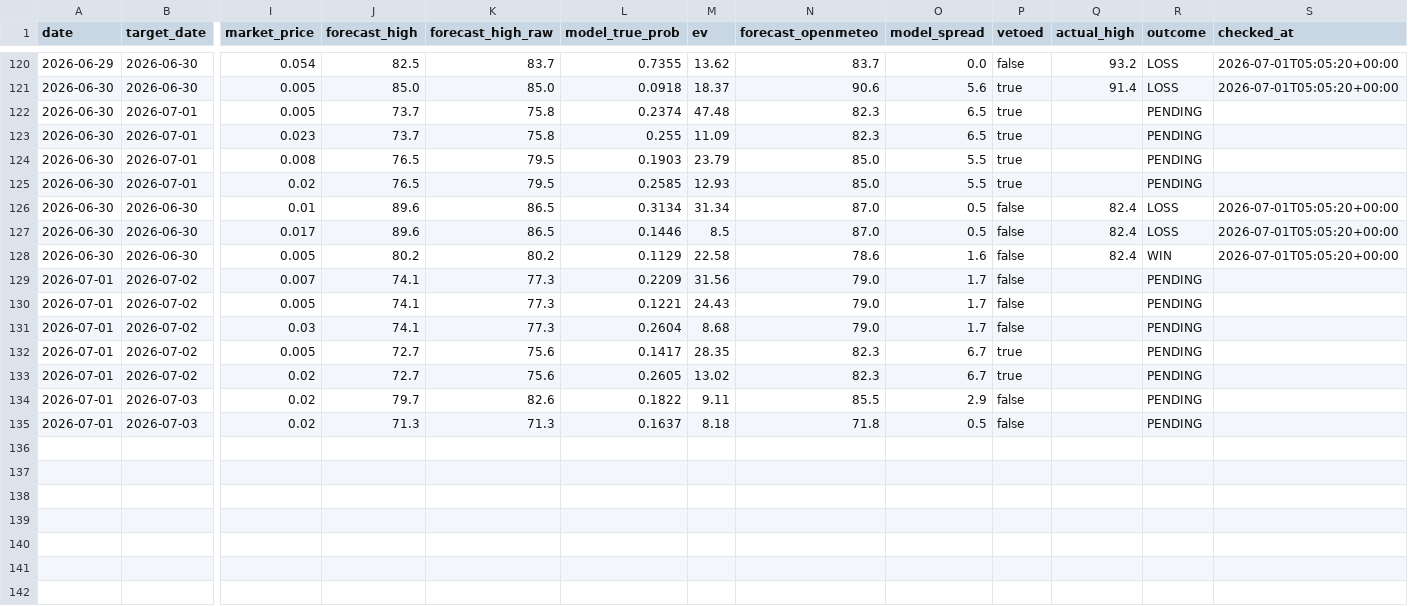
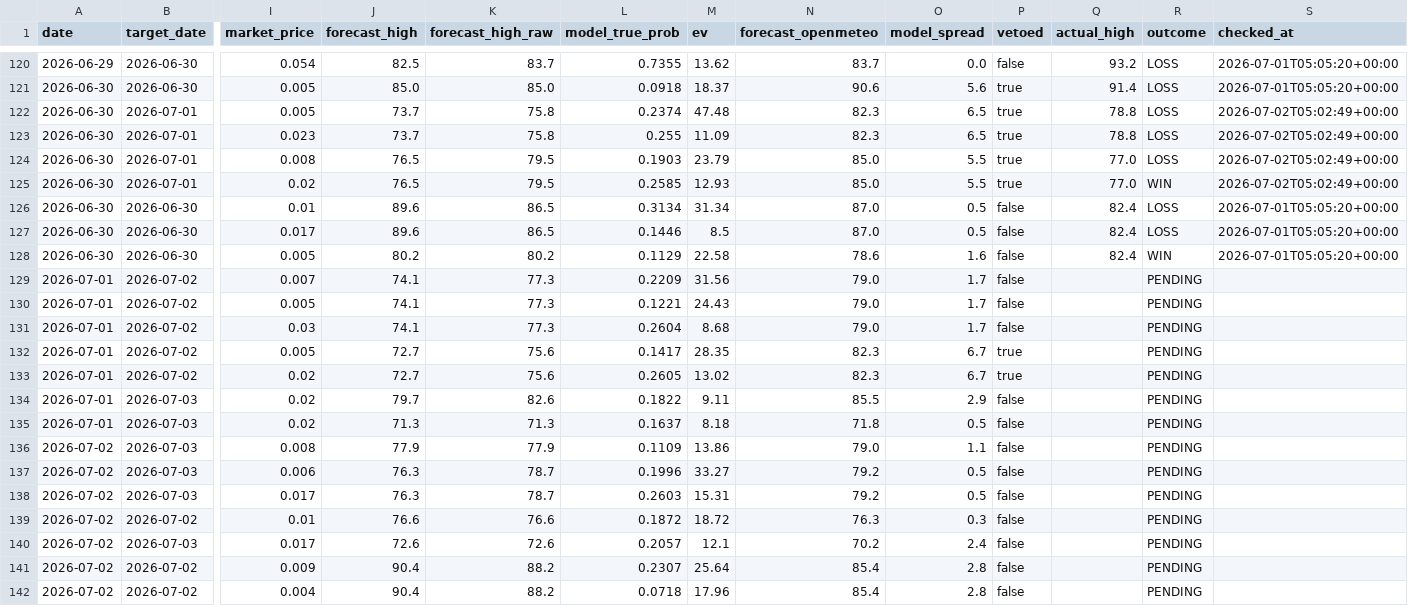
Before and after one commit to sdnwrd/PolyWeather, a CSV file: data/signals.csv, drawn as a sheet; only a part is shown, gaps mark what is left out; rows hold the shown columns only; the diff names each change by its address in the sheet, - before the commit and + after, or states it on an @@ line.

```diff
--- a/data/signals.csv
+++ b/data/signals.csv
-Q122:Q123 (actual_high): (empty)
+Q122:Q123 (actual_high): 78.8
-R122:R124 (outcome): PENDING
+R122:R124 (outcome): LOSS
-S122:S125 (checked_at): (empty)
+S122:S125 (checked_at): 2026-07-02T05:02:49+00:00
-Q124:Q125 (actual_high): (empty)
+Q124:Q125 (actual_high): 77.0
-R125 (outcome): PENDING
+R125 (outcome): WIN
+row 136: 2026-07-02 | 2026-07-03 | 0.008 | 77.9 | 77.9 | 0.1109 | 13.86 | 79.0 | 1.1 | false |  | PENDING
+row 137: 2026-07-02 | 2026-07-03 | 0.006 | 76.3 | 78.7 | 0.1996 | 33.27 | 79.2 | 0.5 | false |  | PENDING
+row 138: 2026-07-02 | 2026-07-03 | 0.017 | 76.3 | 78.7 | 0.2603 | 15.31 | 79.2 | 0.5 | false |  | PENDING
+row 139: 2026-07-02 | 2026-07-02 | 0.01 | 76.6 | 76.6 | 0.1872 | 18.72 | 76.3 | 0.3 | false |  | PENDING
+row 140: 2026-07-02 | 2026-07-03 | 0.017 | 72.6 | 72.6 | 0.2057 | 12.1 | 70.2 | 2.4 | false |  | PENDING
+row 141: 2026-07-02 | 2026-07-02 | 0.009 | 90.4 | 88.2 | 0.2307 | 25.64 | 85.4 | 2.8 | false |  | PENDING
+row 142: 2026-07-02 | 2026-07-02 | 0.004 | 90.4 | 88.2 | 0.0718 | 17.96 | 85.4 | 2.8 | false |  | PENDING
```
Also changed, not shown: 37 other files.
